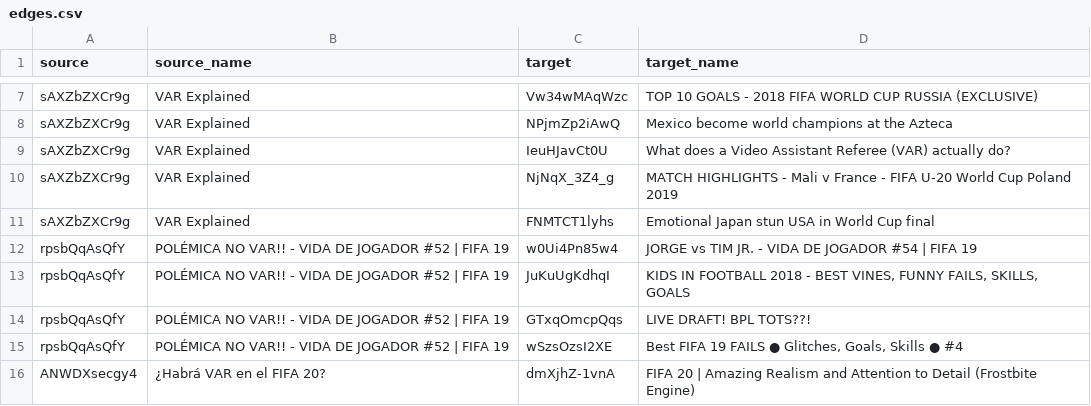
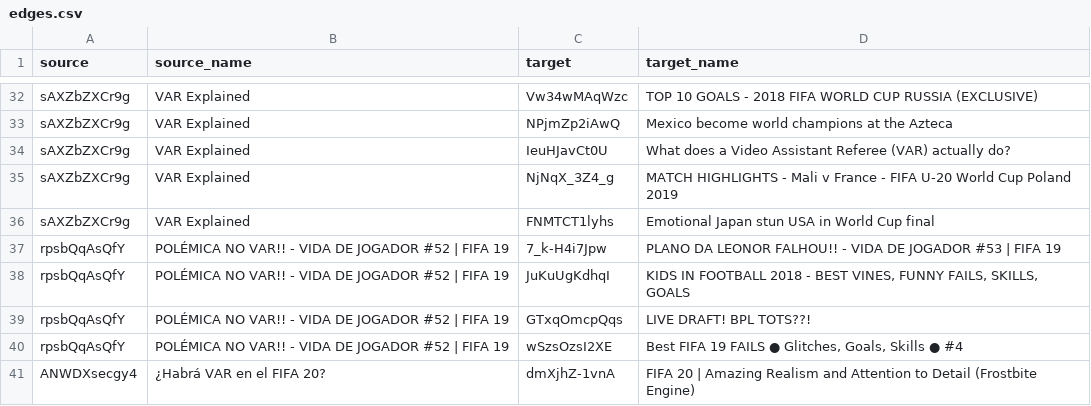
Before and after one commit to danielfeloiola/ytd-cloud, a CSV file: static/edges.csv, drawn as a sheet; only a part is shown, gaps mark what is left out; the diff covers the shown part only.

```diff
--- a/static/edges.csv
+++ b/static/edges.csv
@@ -11,3 +36,3 @@ sAXZbZXCr9g,VAR Explained,NjNqX_3Z4_g,MATCH HIGHLIGHTS - Mali v France - FIFA U-
 sAXZbZXCr9g,VAR Explained,FNMTCT1lyhs,Emotional Japan stun USA in World Cup final
-rpsbQqAsQfY,POLÉMICA NO VAR!! - VIDA DE JOGADOR #52 | FIFA 19,w0Ui4Pn85w4,JORGE vs TIM JR. - VIDA DE JOGADOR #54 | FIFA 19
+rpsbQqAsQfY,POLÉMICA NO VAR!! - VIDA DE JOGADOR #52 | FIFA 19,7_k-H4i7Jpw,PLANO DA LEONOR FALHOU!! - VIDA DE JOGADOR #53 | FIFA 19
 rpsbQqAsQfY,POLÉMICA NO VAR!! - VIDA DE JOGADOR #52 | FIFA 19,JuKuUgKdhqI,"KIDS IN FOOTBALL 2018 - BEST VINES, FUNNY FAILS, SKILLS, GOALS"
```
Also changed, not shown: 25 added rows elsewhere in this file, static/nodes.csv, 1 other file.
